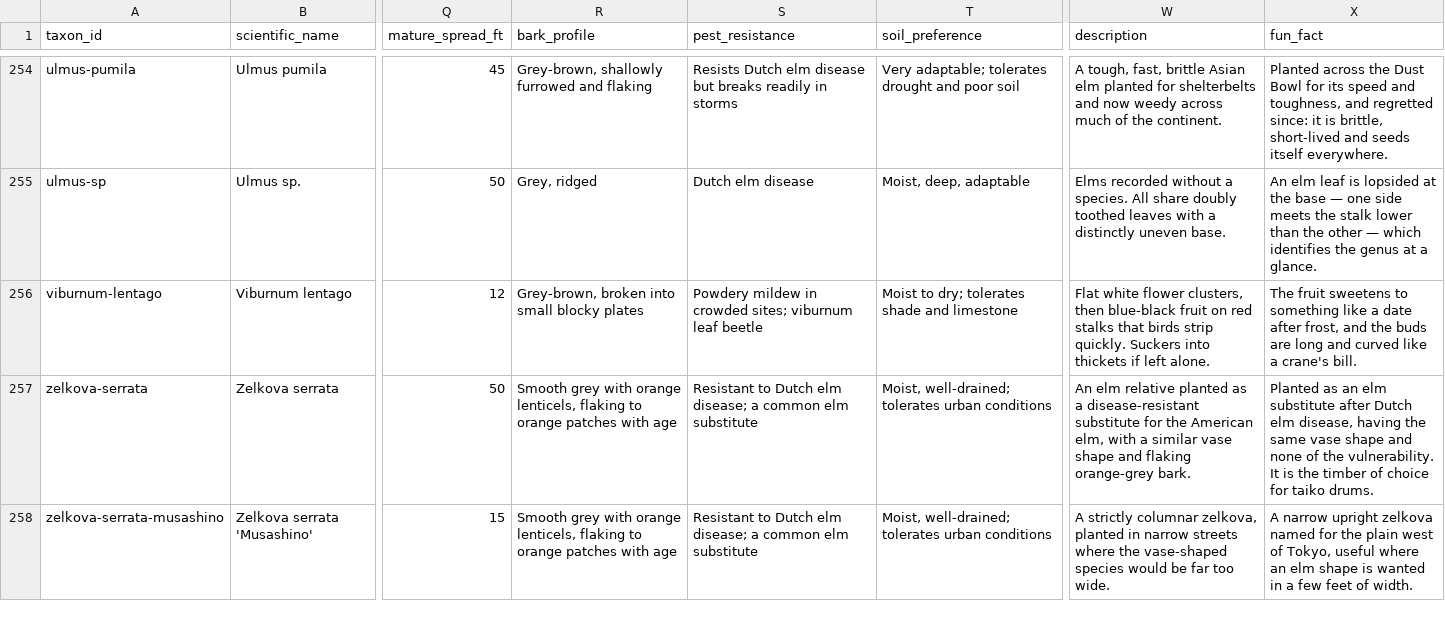
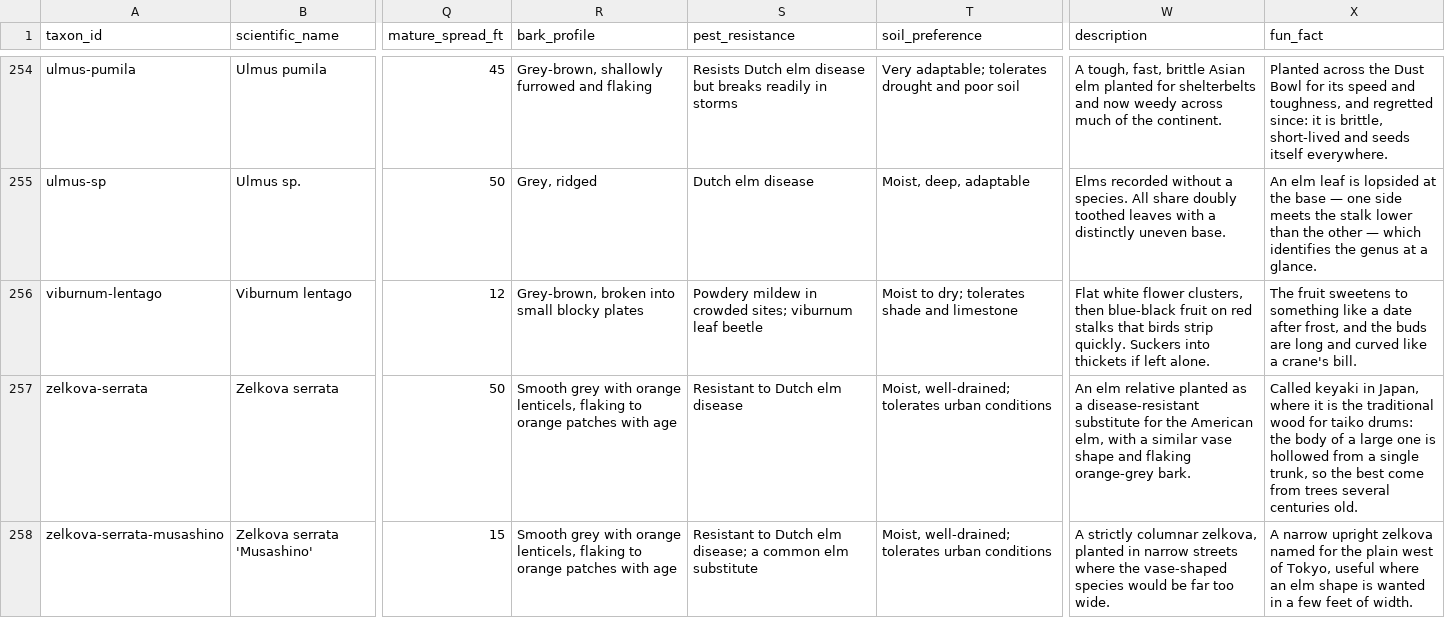
Before and after one commit to durodriguez/Florestas_VT, a CSV file: data/taxa.csv, drawn as a sheet; only a part is shown, gaps mark what is left out; the diff names each change by its address in the sheet, - before the commit and + after, or states it on an @@ line.

```diff
--- a/data/taxa.csv
+++ b/data/taxa.csv
-S257 (pest_resistance): Resistant to Dutch elm disease; a common elm substitute
+S257 (pest_resistance): Resistant to Dutch elm disease
-X257 (fun_fact): Planted as an elm substitute after Dutch elm disease, having the same vase shape and none of the vulnerability. It is the timber of choice for taiko drums.
+X257 (fun_fact): Called keyaki in Japan, where it is the traditional wood for taiko drums: the body of a large one is hollowed from a single trunk, so the best come from trees several centuries old.
```
